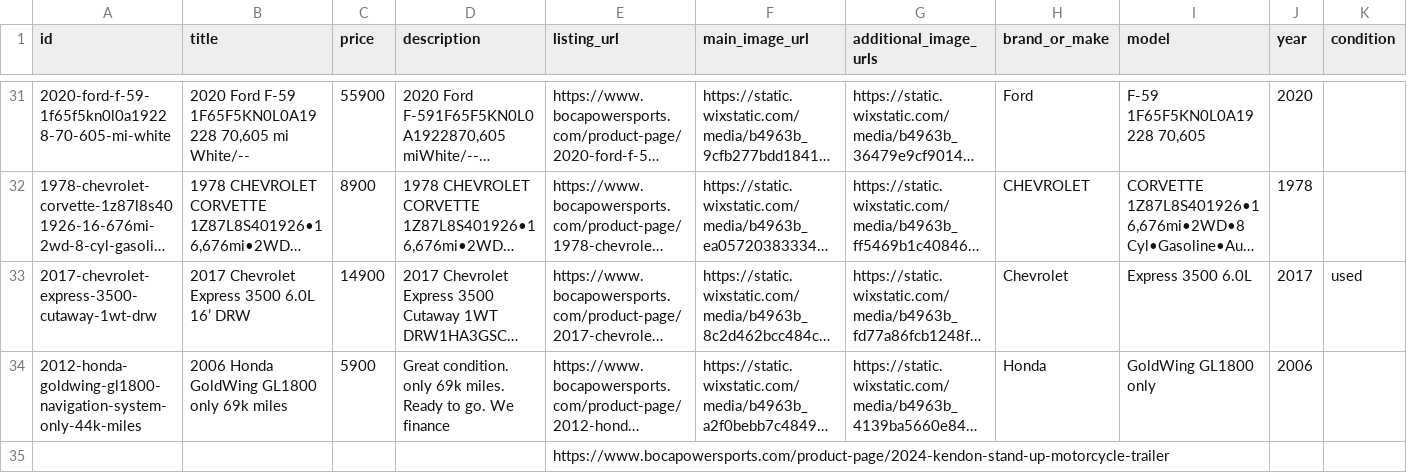
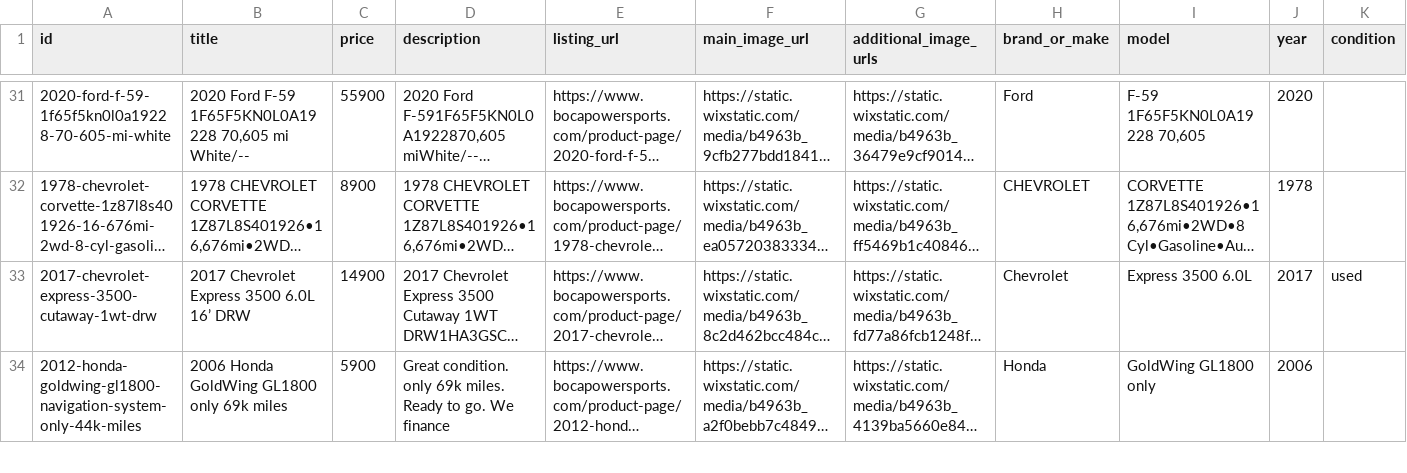
Before and after one commit to Anastasiahuman/bocapowersports-facebook-feed, a CSV file: output/raw_listings.csv, drawn as a sheet; only a part is shown, gaps mark what is left out; long unchanged cells end in …; removed rows and columns are numbered as before the commit, all else as after; rows hold the shown columns only; the diff covers the shown part only; the diff names each change by its address in the sheet, - before the commit and + after, or states it on an @@ line.

```diff
--- a/output/raw_listings.csv
+++ b/output/raw_listings.csv
-row 35:  |  |  |  | https://www.bocapowersports.com/product-page/2024-kendon-stand-up-motorcycle-trailer
```
Also changed, not shown: 1 added row elsewhere in this file, 1 other file.
